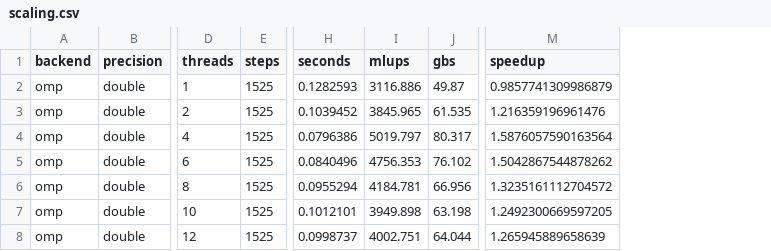
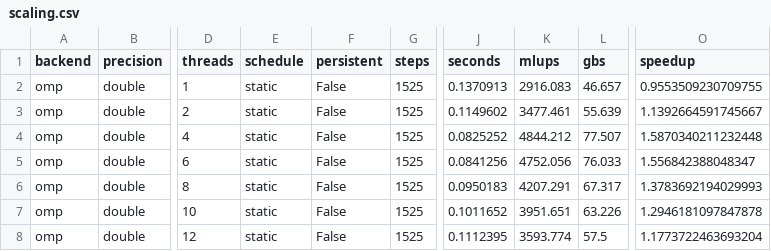
Before and after one commit to Yi-111-a/heat-solver, a CSV file: results/scaling.csv, drawn as a sheet; only a part is shown, gaps mark what is left out; addresses are those after the commit; the diff covers the shown part only; the diff names each change by its address in the sheet, - before the commit and + after, or states it on an @@ line.

```diff
--- a/results/scaling.csv
+++ b/results/scaling.csv
+column E (schedule), rows 2-8: all static
+column F (persistent), rows 2-8: all False
-J2 (seconds): 0.1282593
+J2 (seconds): 0.1370913
-K2 (mlups): 3116.886
+K2 (mlups): 2916.083
-L2 (gbs): 49.87
+L2 (gbs): 46.657
-O2 (speedup): 0.9857741309986879
+O2 (speedup): 0.9553509230709755
-J3 (seconds): 0.1039452
+J3 (seconds): 0.1149602
-K3 (mlups): 3845.965
+K3 (mlups): 3477.461
-L3 (gbs): 61.535
+L3 (gbs): 55.639
-O3 (speedup): 1.216359196961476
+O3 (speedup): 1.1392664591745667
-J4 (seconds): 0.0796386
+J4 (seconds): 0.0825252
-K4 (mlups): 5019.797
+K4 (mlups): 4844.212
-L4 (gbs): 80.317
+L4 (gbs): 77.507
-O4 (speedup): 1.5876057590163564
+O4 (speedup): 1.5870340211232448
-J5 (seconds): 0.0840496
+J5 (seconds): 0.0841256
-K5 (mlups): 4756.353
+K5 (mlups): 4752.056
-L5 (gbs): 76.102
+L5 (gbs): 76.033
-O5 (speedup): 1.5042867544878262
+O5 (speedup): 1.556842388048347
-J6 (seconds): 0.0955294
+J6 (seconds): 0.0950183
-K6 (mlups): 4184.781
+K6 (mlups): 4207.291
-L6 (gbs): 66.956
+L6 (gbs): 67.317
-O6 (speedup): 1.3235161112704572
+O6 (speedup): 1.3783692194029993
-J7 (seconds): 0.1012101
+J7 (seconds): 0.1011652
-K7 (mlups): 3949.898
+K7 (mlups): 3951.651
-L7 (gbs): 63.198
+L7 (gbs): 63.226
-O7 (speedup): 1.2492300669597205
+O7 (speedup): 1.2946181097847878
-J8 (seconds): 0.0998737
+J8 (seconds): 0.1112395
-K8 (mlups): 4002.751
+K8 (mlups): 3593.774
-L8 (gbs): 64.044
+L8 (gbs): 57.5
-O8 (speedup): 1.265945889658639
+O8 (speedup): 1.1773722463693204
```
Also changed, not shown: 132 edited cells elsewhere in this file, results/convergence.csv, results/size.csv, 8 other files.
